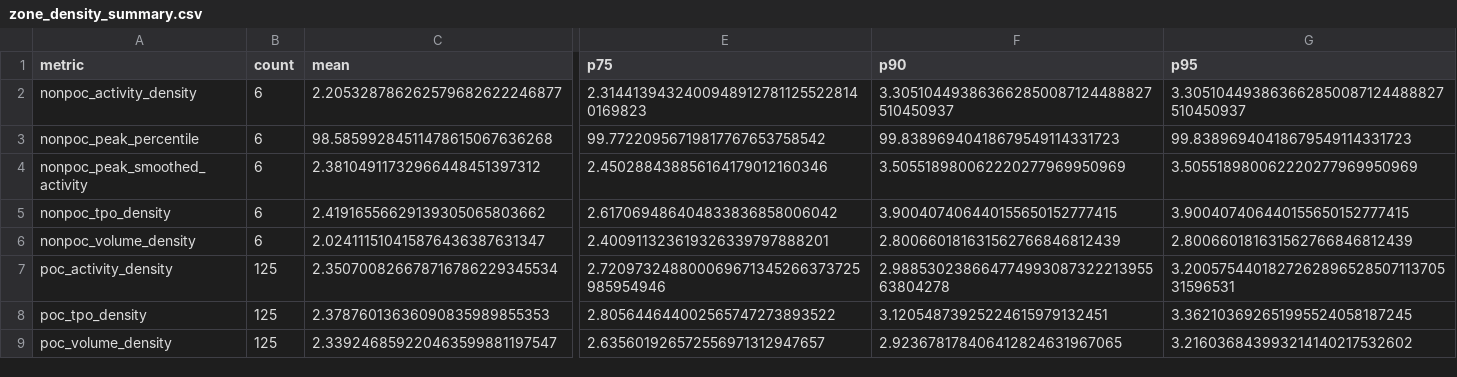
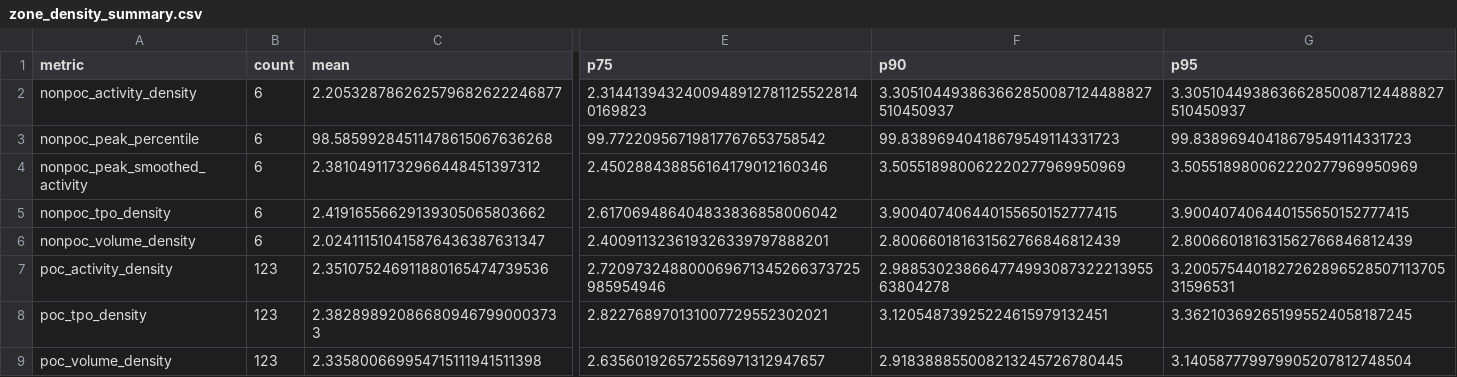
Before and after one commit to dylankazakovas93-dev/HVN, a CSV file: outputs/stage_02_generation_4_hvn_zones_pilot/zone_density_summary.csv, drawn as a sheet; only a part is shown, gaps mark what is left out; the diff names each change by its address in the sheet, - before the commit and + after, or states it on an @@ line.

```diff
--- a/outputs/stage_02_generation_4_hvn_zones_pilot/zone_density_summary.csv
+++ b/outputs/stage_02_generation_4_hvn_zones_pilot/zone_density_summary.csv
-B7:B9 (count): 125
+B7:B9 (count): 123
-C7 (mean): 2.350700826678716786229345534
+C7 (mean): 2.351075246911880165474739536
-C8 (mean): 2.37876013636090835989855353
+C8 (mean): 2.382898920866809467990003733
-E8 (p75): 2.805644644002565747273893522
+E8 (p75): 2.822768970131007729552302021
-C9 (mean): 2.339246859220463599881197547
+C9 (mean): 2.335800669954715111941511398
-F9 (p90): 2.923678178406412824631967065
+F9 (p90): 2.918388855008213245726780445
-G9 (p95): 3.216036843993214140217532602
+G9 (p95): 3.140587779979905207812748504
```
Also changed, not shown: RUN_REGISTRY.csv, outputs/stage_02_generation_4_hvn_zones_pilot/poc_zone_summary.csv, 14 other files.
